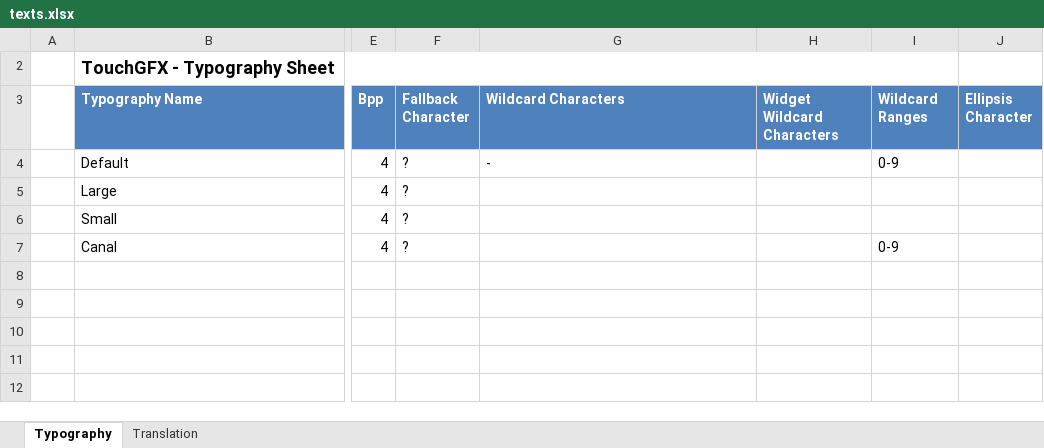
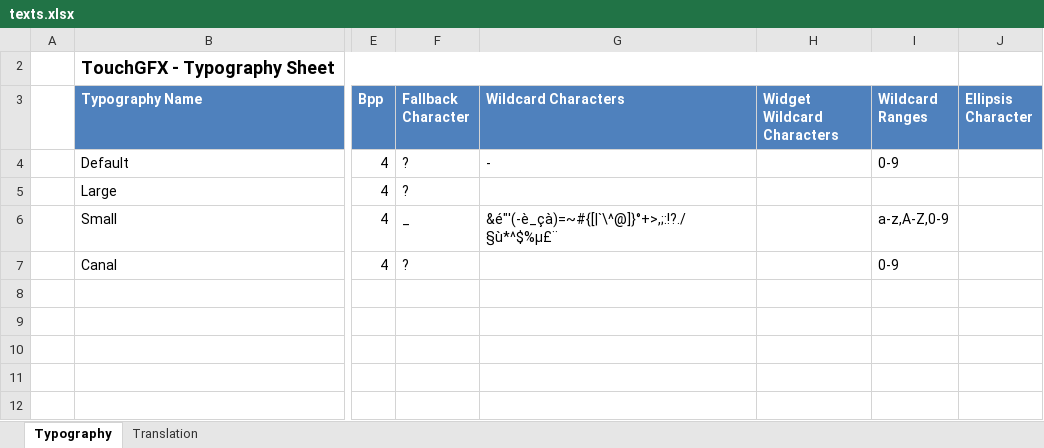
Before and after one commit to INSA-GEI/Voilier, an Excel workbook: code/Console-Pilotage/TouchGFX/assets/texts/texts.xlsx, sheet Typography, drawn as a sheet; only a part is shown, gaps mark what is left out; values as stored, in another font and other column widths than the file's, no borders; table styles not drawn; the diff names each change by its address in the sheet, - before the commit and + after, or states it on an @@ line.

```diff
--- a/code/Console-Pilotage/TouchGFX/assets/texts/texts.xlsx (sheet Typography)
+++ b/code/Console-Pilotage/TouchGFX/assets/texts/texts.xlsx (sheet Typography)
-F6 (Fallback Character): ?
+F6 (Fallback Character): _
-G6 (Wildcard Characters): (empty)
+G6 (Wildcard Characters): &é"'(-è_çà)=~#{[|`\^@]}°+>,;:!?./§ù*^$%µ£¨
-I6 (Wildcard Ranges): (empty)
+I6 (Wildcard Ranges): a-z,A-Z,0-9
```
Also changed, not shown: 15 other files.
